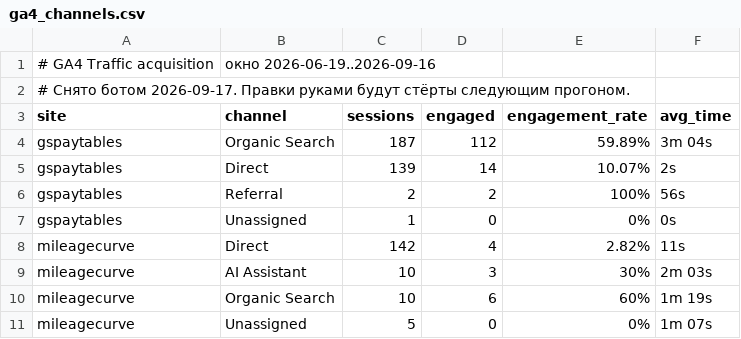
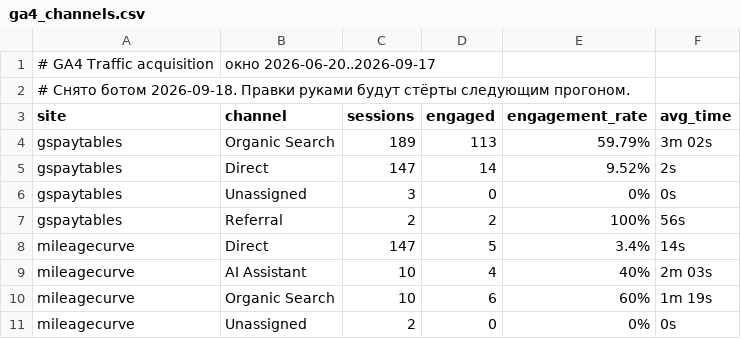
Before and after one commit to bilingoplusllc/web-properties, a CSV file: dashboard/data/ga4_channels.csv, drawn as a sheet.

```diff
--- a/dashboard/data/ga4_channels.csv
+++ b/dashboard/data/ga4_channels.csv
@@ -1,11 +1,11 @@
-# GA4 Traffic acquisition, окно 2026-06-19..2026-09-16
-# Снято ботом 2026-09-17. Правки руками будут стёрты следующим прогоном.
+# GA4 Traffic acquisition, окно 2026-06-20..2026-09-17
+# Снято ботом 2026-09-18. Правки руками будут стёрты следующим прогоном.
 site,channel,sessions,engaged,engagement_rate,avg_time
-gspaytables,Organic Search,187,112,59.89%,3m 04s
-gspaytables,Direct,139,14,10.07%,2s
+gspaytables,Organic Search,189,113,59.79%,3m 02s
+gspaytables,Direct,147,14,9.52%,2s
+gspaytables,Unassigned,3,0,0%,0s
 gspaytables,Referral,2,2,100%,56s
-gspaytables,Unassigned,1,0,0%,0s
-mileagecurve,Direct,142,4,2.82%,11s
-mileagecurve,AI Assistant,10,3,30%,2m 03s
+mileagecurve,Direct,147,5,3.4%,14s
+mileagecurve,AI Assistant,10,4,40%,2m 03s
 mileagecurve,Organic Search,10,6,60%,1m 19s
-mileagecurve,Unassigned,5,0,0%,1m 07s
+mileagecurve,Unassigned,2,0,0%,0s
```
Also changed, not shown: dashboard/data/daily_search.csv, dashboard/data/ga4_snapshot.csv, 6 other files.
